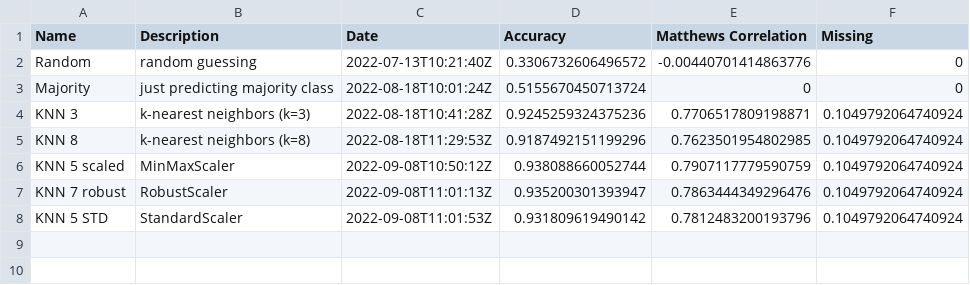
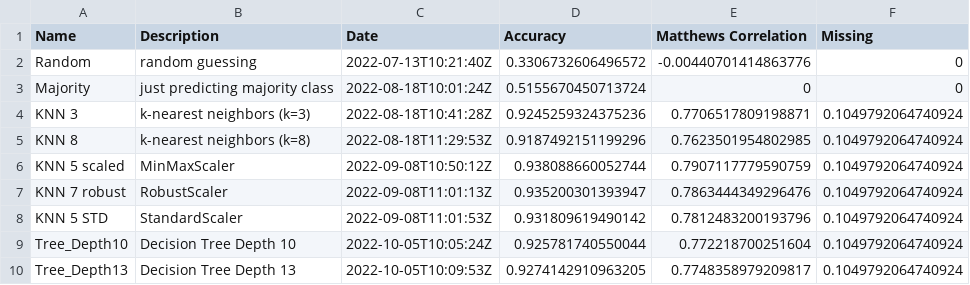
Before and after one commit to ddojo/ddojo.github.io, a TSV file: code/tallo-evaluator/results.tsv, drawn as a sheet.

```diff
--- a/code/tallo-evaluator/results.tsv
+++ b/code/tallo-evaluator/results.tsv
@@ -8 +8,3 @@ KNN 7 robust	RobustScaler	2022-09-08T11:01:13Z	0.935200301393947	0.7863444349296
 KNN 5 STD	StandardScaler	2022-09-08T11:01:53Z	0.931809619490142	0.7812483200193796	0.1049792064740924
+Tree_Depth10	Decision Tree Depth 10	2022-10-05T10:05:24Z	0.925781740550044	0.772218700251604	0.1049792064740924
+Tree_Depth13	Decision Tree Depth 13	2022-10-05T10:09:53Z	0.9274142910963205	0.7748358979209817	0.1049792064740924
```
Also changed, not shown: 4 other files.
